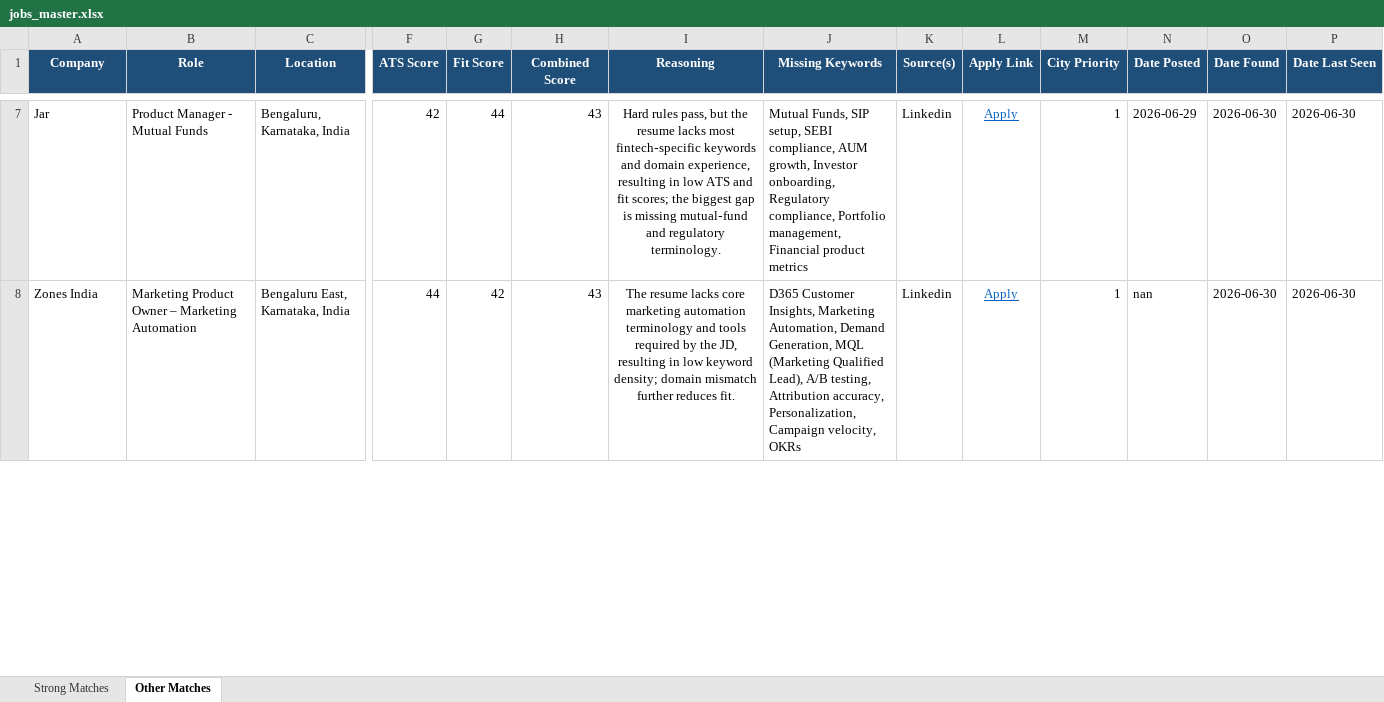
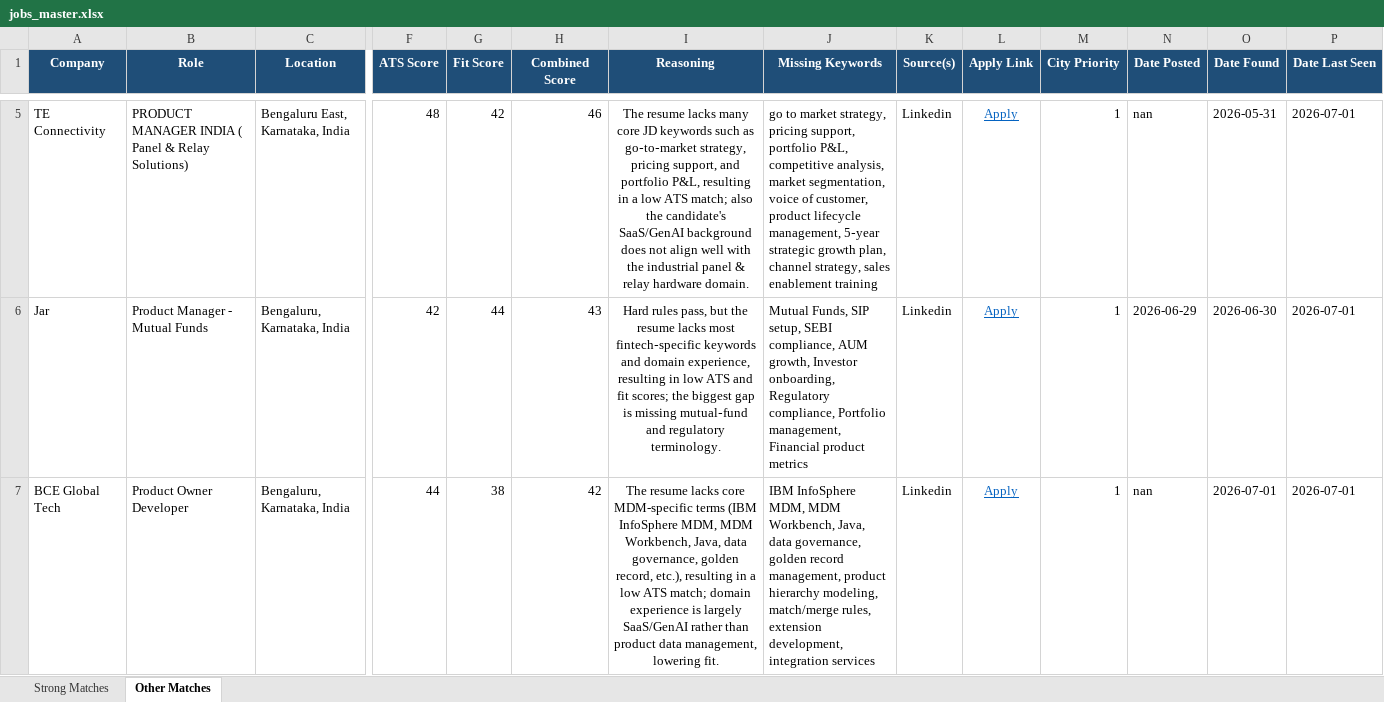
Before and after one commit to anirbanp19/Job-Tracker, an Excel workbook: output/jobs_master.xlsx, sheet Other Matches, drawn as a sheet; only a part is shown, gaps mark what is left out; values as stored, in another font and other column widths than the file's, no borders; addresses are those after the commit; rows hold the shown columns only; the diff covers the shown part only; the diff names each change by its address in the sheet, - before the commit and + after, or states it on an @@ line.

```diff
--- a/output/jobs_master.xlsx (sheet Other Matches)
+++ b/output/jobs_master.xlsx (sheet Other Matches)
+row 5: TE Connectivity | PRODUCT MANAGER INDIA ( Panel & Relay Solutions) | Bengaluru East, Karnataka, India | 48 | 42 | 46 | The resume lacks many core JD keywords such as go‑to‑market strategy, pricing support, and portfolio P&L, resulting in a low ATS match; also the candidate's SaaS/GenAI background does not align well with the industrial panel & relay hardware domain. | go to market strategy, pricing support, portfolio P&L, competitive analysis, market segmentation, voice of customer, product lifecycle management, 5‑year strategic growth plan, channel strategy, sales enablement training | Linkedin | Apply | 1 | nan | 2026-05-31 | 2026-07-01
-P6:P7 (Date Last Seen): 2026-06-30
+P6:P7 (Date Last Seen): 2026-07-01
-A7 (Company): Zones India
+A7 (Company): BCE Global Tech
-B7 (Role): Marketing Product Owner – Marketing Automation
+B7 (Role): Product Owner Developer
-C7 (Location): Bengaluru East, Karnataka, India
+C7 (Location): Bengaluru, Karnataka, India
-G7 (Fit Score): 42
+G7 (Fit Score): 38
-H7 (Combined Score): 43
+H7 (Combined Score): 42
-I7 (Reasoning): …lacks core marketing automation terminology and tools required by the JD, resulting in low keyword density; domain mismatch further reduces fit.
+I7 (Reasoning): …lacks core MDM-specific terms (IBM InfoSphere MDM, MDM Workbench, Java, data governance, golden record, etc.), resulting in a low ATS match; domain experience is largely SaaS/GenAI rather than product data management, lowering fit.
-J7 (Missing Keywords): D365 Customer Insights, Marketing Automation, Demand Generation, MQL (Marketing Qualified Lead), A/B testing, Attribution accuracy, Personalization, Campaign velocity, OKRs
+J7 (Missing Keywords): IBM InfoSphere MDM, MDM Workbench, Java, data governance, golden record management, product hierarchy modeling, match/merge rules, extension development, integration services
-O7 (Date Found): 2026-06-30
+O7 (Date Found): 2026-07-01
```
Also changed, not shown: 12 added rows, 7 removed rows and 38 edited cells elsewhere in this sheet, sheet Strong Matches, 1 other file.
